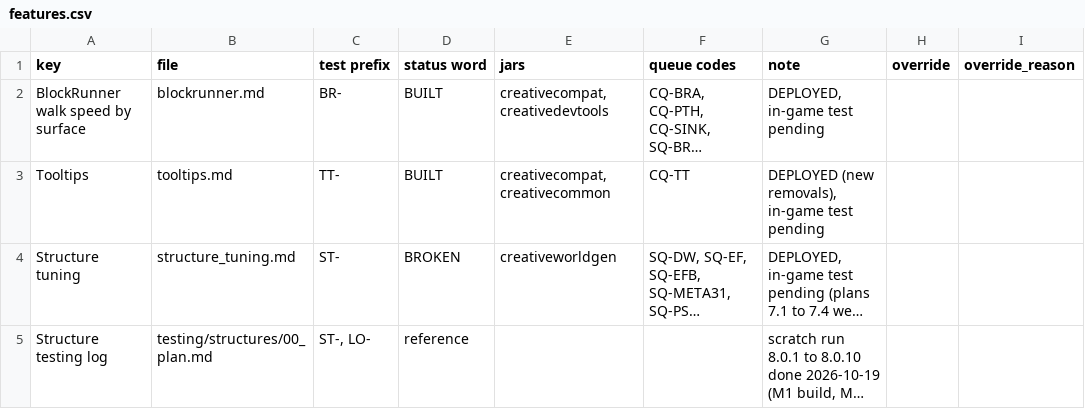
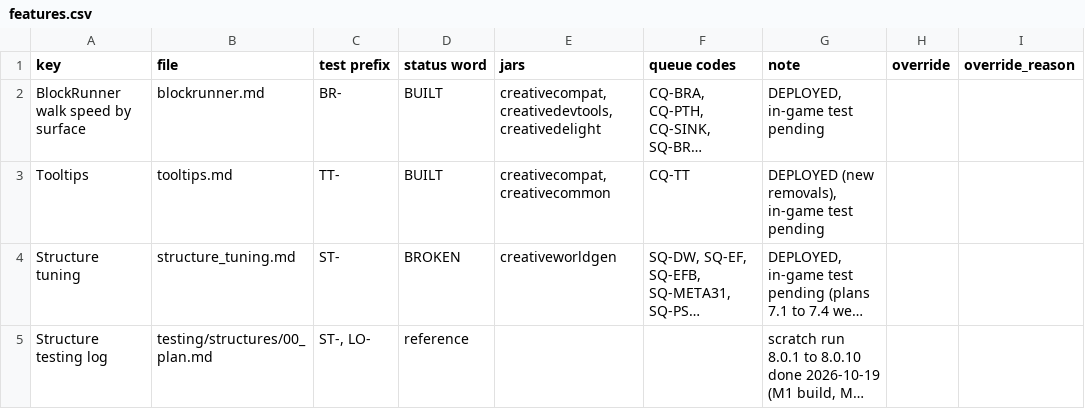
Before and after one commit to SaintAlfonzo/CreativeEngineering, a CSV file: feature_writeup/status/features.csv, drawn as a sheet; only a part is shown; long unchanged cells end in …; the diff names each change by its address in the sheet, - before the commit and + after, or states it on an @@ line.

```diff
--- a/feature_writeup/status/features.csv
+++ b/feature_writeup/status/features.csv
-E2 (jars): creativecompat, creativedevtools
+E2 (jars): creativecompat, creativedevtools, creativedelight
```
Also changed, not shown: feature_writeup/todo/rows/mechanics.csv, 16 other files.
